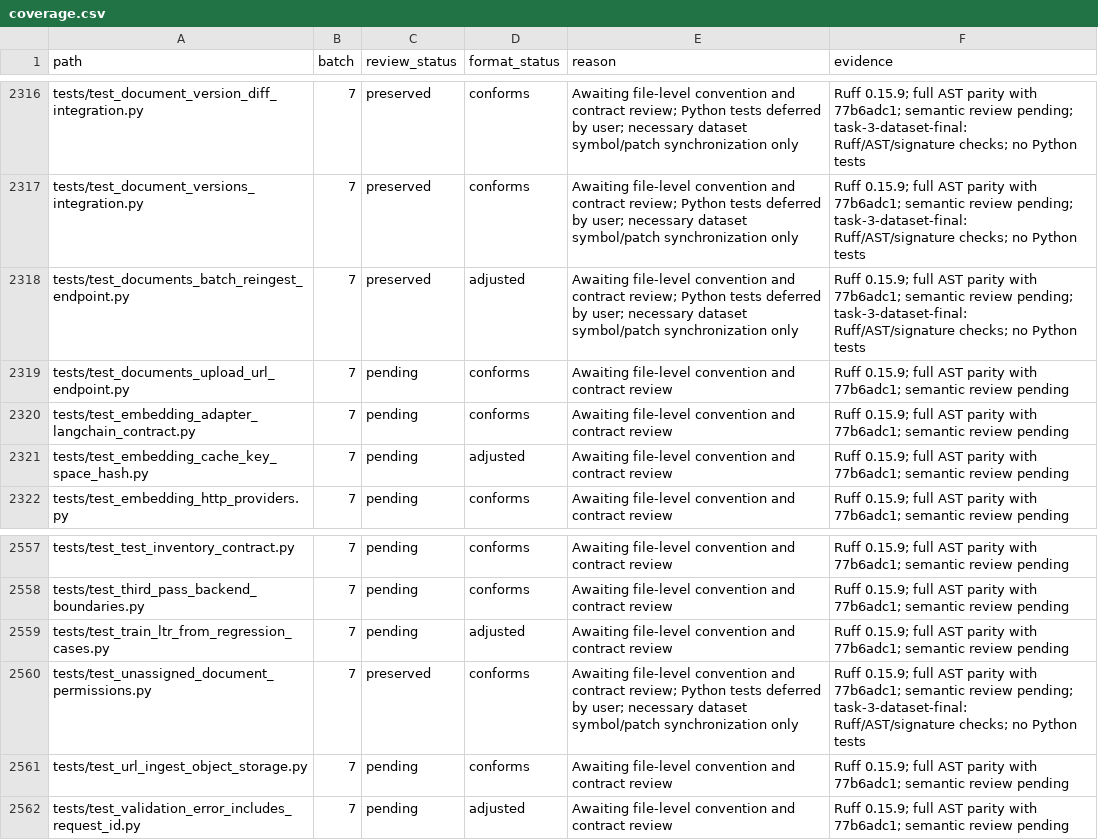
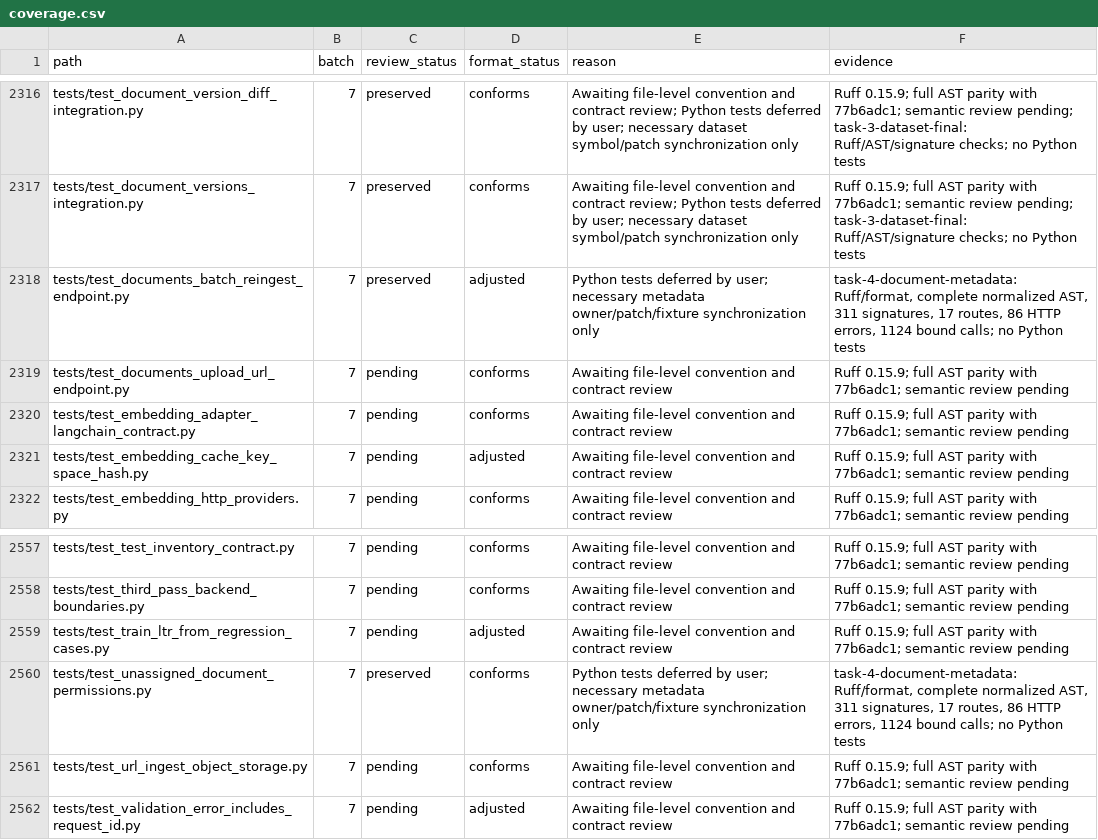
Before and after one commit to skygazer42/MimirQ, a CSV file: docs/maintenance/style-unification/coverage.csv, drawn as a sheet; only a part is shown, gaps mark what is left out; the diff covers the shown part only.

Commit message:
refactor(documents): clarify metadata and batch operation ownership
Consolidate user patches and runtime metadata in the renamed document metadata service. Batch and mutation routes import their actual owners; pending-state predicates belong to the lifecycle service. Remove validation already guaranteed by request schemas and reuse batch error classification.

Call the synchronous pipeline patch directly before awaiting retry; the previous await targeted an ORM result. Preserve route, error, JSON, authorization and transaction contracts. Synchronize existing fixture seams without adding cases or assertions.

Validation: Ruff check/format and full normalized AST for 15 files; 311 parameter contracts, 17 route declarations, 86 HTTP errors and 1,124 statically bound calls. Existing 231 assertions unchanged. Note tree/format/archive checks passed. Python tests and application runtime checks were not run, as requested.

```diff
--- a/docs/maintenance/style-unification/coverage.csv
+++ b/docs/maintenance/style-unification/coverage.csv
@@ -2317,3 +2317,3 @@ tests/test_document_version_diff_integration.py,7,preserved,conforms,Awaiting fi
 tests/test_document_versions_integration.py,7,preserved,conforms,Awaiting file-level convention and contract review; Python tests deferred by user; necessary dataset symbol/patch synchronization only,Ruff 0.15.9; full AST parity with 77b6adc1; semantic review pending; task-3-dataset-final: Ruff/AST/signature checks; no Python tests
-tests/test_documents_batch_reingest_endpoint.py,7,preserved,adjusted,Awaiting file-level convention and contract review; Python tests deferred by user; necessary dataset symbol/patch synchronization only,Ruff 0.15.9; full AST parity with 77b6adc1; semantic review pending; task-3-dataset-final: Ruff/AST/signature checks; no Python tests
+tests/test_documents_batch_reingest_endpoint.py,7,preserved,adjusted,Python tests deferred by user; necessary metadata owner/patch/fixture synchronization only,"task-4-document-metadata: Ruff/format, complete normalized AST, 311 signatures, 17 routes, 86 HTTP errors, 1124 bound calls; no Python tests"
 tests/test_documents_upload_url_endpoint.py,7,pending,conforms,Awaiting file-level convention and contract review,Ruff 0.15.9; full AST parity with 77b6adc1; semantic review pending
@@ -2559,3 +2559,3 @@ tests/test_third_pass_backend_boundaries.py,7,pending,conforms,Awaiting file-lev
 tests/test_train_ltr_from_regression_cases.py,7,pending,adjusted,Awaiting file-level convention and contract review,Ruff 0.15.9; full AST parity with 77b6adc1; semantic review pending
-tests/test_unassigned_document_permissions.py,7,preserved,conforms,Awaiting file-level convention and contract review; Python tests deferred by user; necessary dataset symbol/patch synchronization only,Ruff 0.15.9; full AST parity with 77b6adc1; semantic review pending; task-3-dataset-final: Ruff/AST/signature checks; no Python tests
+tests/test_unassigned_document_permissions.py,7,preserved,conforms,Python tests deferred by user; necessary metadata owner/patch/fixture synchronization only,"task-4-document-metadata: Ruff/format, complete normalized AST, 311 signatures, 17 routes, 86 HTTP errors, 1124 bound calls; no Python tests"
 tests/test_url_ingest_object_storage.py,7,pending,conforms,Awaiting file-level convention and contract review,Ruff 0.15.9; full AST parity with 77b6adc1; semantic review pending
```
Also changed, not shown: 1 added row, 1 removed row and 30 edited cells elsewhere in this file, 19 other files.
